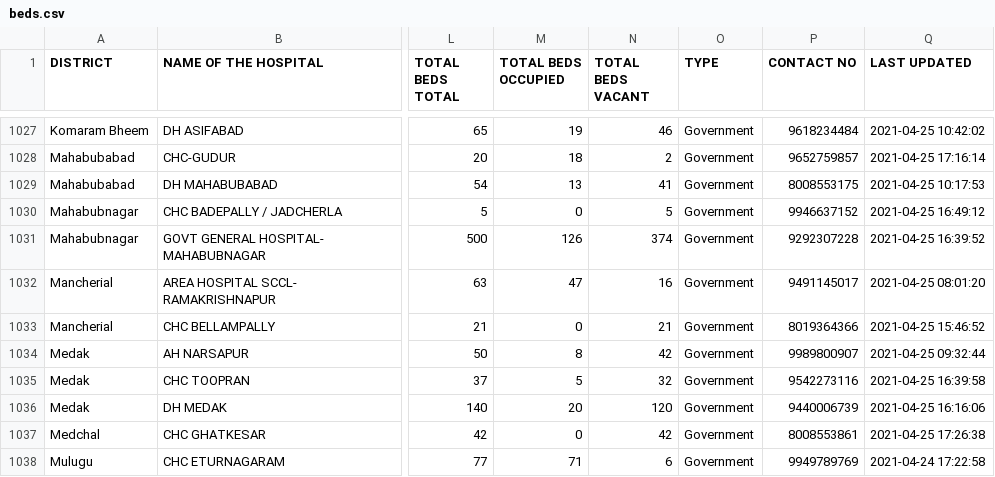
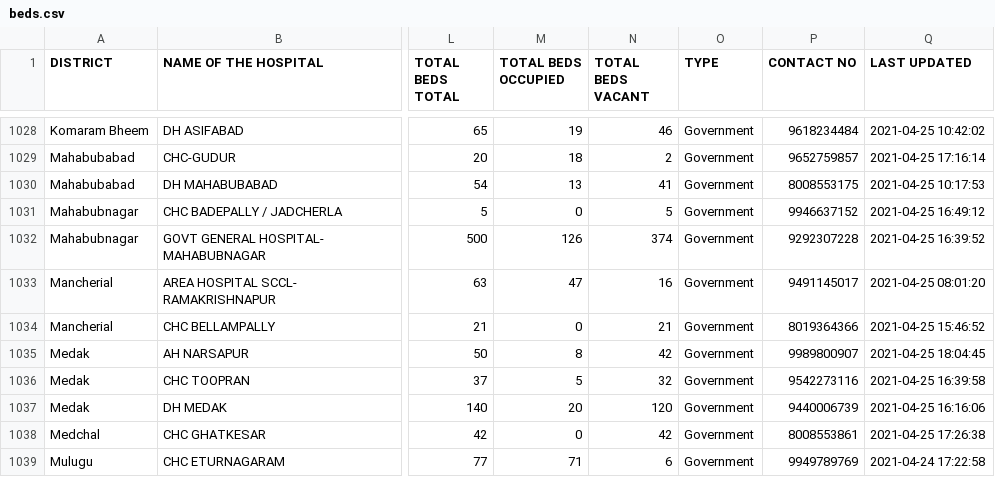
Before and after one commit to covid-telangana/covid-telangana.github.io, a CSV file: data/beds.csv, drawn as a sheet; only a part is shown, gaps mark what is left out; addresses are those after the commit; the diff covers the shown part only; the diff names each change by its address in the sheet, - before the commit and + after, or states it on an @@ line.

```diff
--- a/data/beds.csv
+++ b/data/beds.csv
-Q1035 (LAST UPDATED): 2021-04-25 09:32:44
+Q1035 (LAST UPDATED): 2021-04-25 18:04:45
```
Also changed, not shown: 1 added row, 2 moved rows and 145 edited cells elsewhere in this file.
